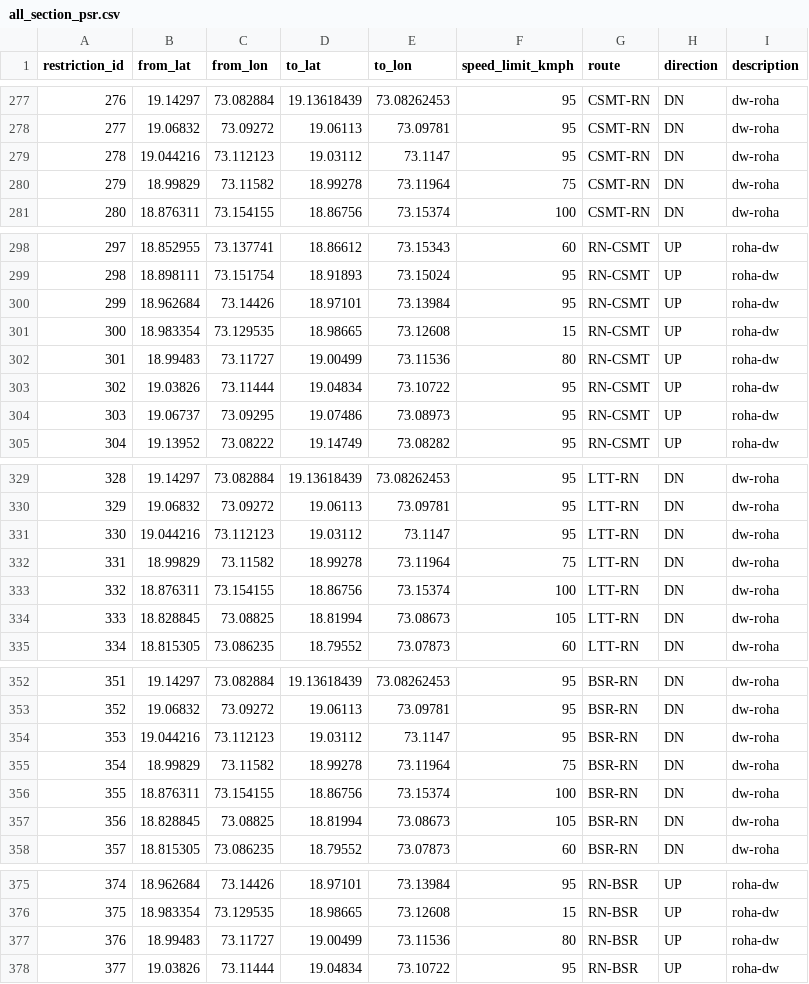
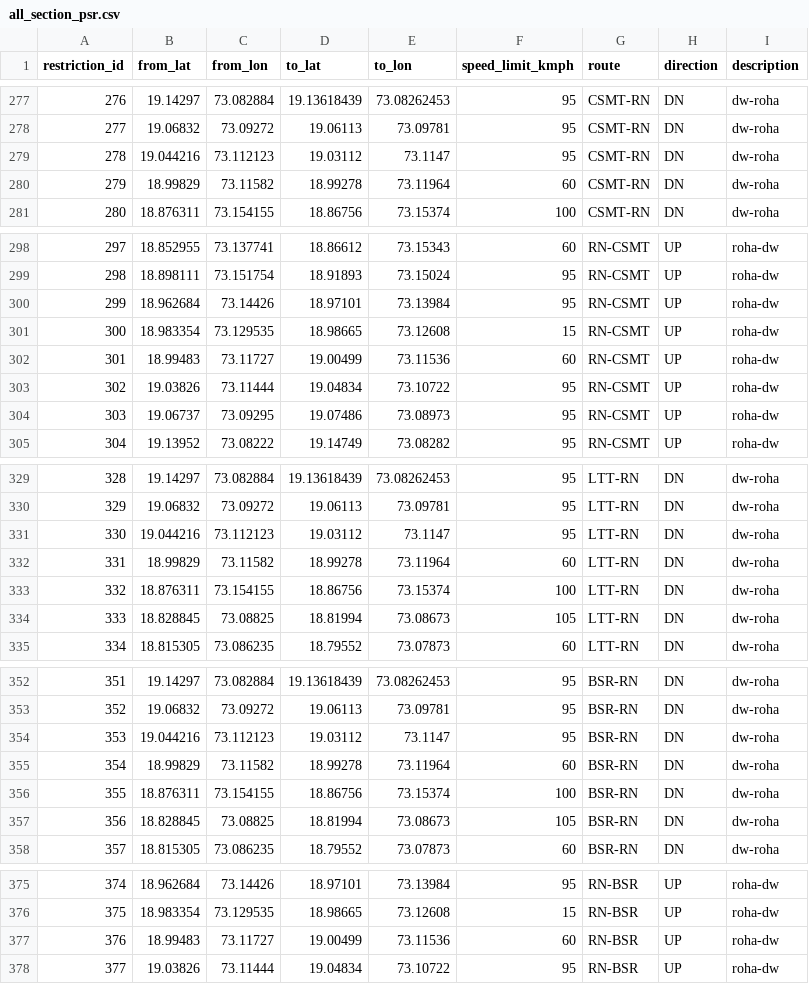
Before and after one commit to jaynair0405/rail-data-app, a CSV file: base-data/all_section_psr.csv, drawn as a sheet; only a part is shown, gaps mark what is left out; the diff covers the shown part only.

```diff
--- a/base-data/all_section_psr.csv
+++ b/base-data/all_section_psr.csv
@@ -279,3 +279,3 @@ restriction_id,from_lat,from_lon,to_lat,to_lon,speed_limit_kmph,route,direction,
 278,19.044216,73.112123,19.03112,73.1147,95,CSMT-RN,DN,dw-roha
-279,18.99829,73.11582,18.99278,73.11964,75,CSMT-RN,DN,dw-roha
+279,18.99829,73.11582,18.99278,73.11964,60,CSMT-RN,DN,dw-roha
 280,18.876311,73.154155,18.86756,73.15374,100,CSMT-RN,DN,dw-roha
@@ -301,3 +301,3 @@ restriction_id,from_lat,from_lon,to_lat,to_lon,speed_limit_kmph,route,direction,
 300,18.983354,73.129535,18.98665,73.12608,15,RN-CSMT,UP,roha-dw
-301,18.99483,73.11727,19.00499,73.11536,80,RN-CSMT,UP,roha-dw
+301,18.99483,73.11727,19.00499,73.11536,60,RN-CSMT,UP,roha-dw
 302,19.03826,73.11444,19.04834,73.10722,95,RN-CSMT,UP,roha-dw
@@ -331,3 +331,3 @@ restriction_id,from_lat,from_lon,to_lat,to_lon,speed_limit_kmph,route,direction,
 330,19.044216,73.112123,19.03112,73.1147,95,LTT-RN,DN,dw-roha
-331,18.99829,73.11582,18.99278,73.11964,75,LTT-RN,DN,dw-roha
+331,18.99829,73.11582,18.99278,73.11964,60,LTT-RN,DN,dw-roha
 332,18.876311,73.154155,18.86756,73.15374,100,LTT-RN,DN,dw-roha
@@ -354,3 +354,3 @@ restriction_id,from_lat,from_lon,to_lat,to_lon,speed_limit_kmph,route,direction,
 353,19.044216,73.112123,19.03112,73.1147,95,BSR-RN,DN,dw-roha
-354,18.99829,73.11582,18.99278,73.11964,75,BSR-RN,DN,dw-roha
+354,18.99829,73.11582,18.99278,73.11964,60,BSR-RN,DN,dw-roha
 355,18.876311,73.154155,18.86756,73.15374,100,BSR-RN,DN,dw-roha
@@ -376,3 +376,3 @@ restriction_id,from_lat,from_lon,to_lat,to_lon,speed_limit_kmph,route,direction,
 375,18.983354,73.129535,18.98665,73.12608,15,RN-BSR,UP,roha-dw
-376,18.99483,73.11727,19.00499,73.11536,80,RN-BSR,UP,roha-dw
+376,18.99483,73.11727,19.00499,73.11536,60,RN-BSR,UP,roha-dw
 377,19.03826,73.11444,19.04834,73.10722,95,RN-BSR,UP,roha-dw
```
Also changed, not shown: 19 added rows and 2 edited cells elsewhere in this file.
